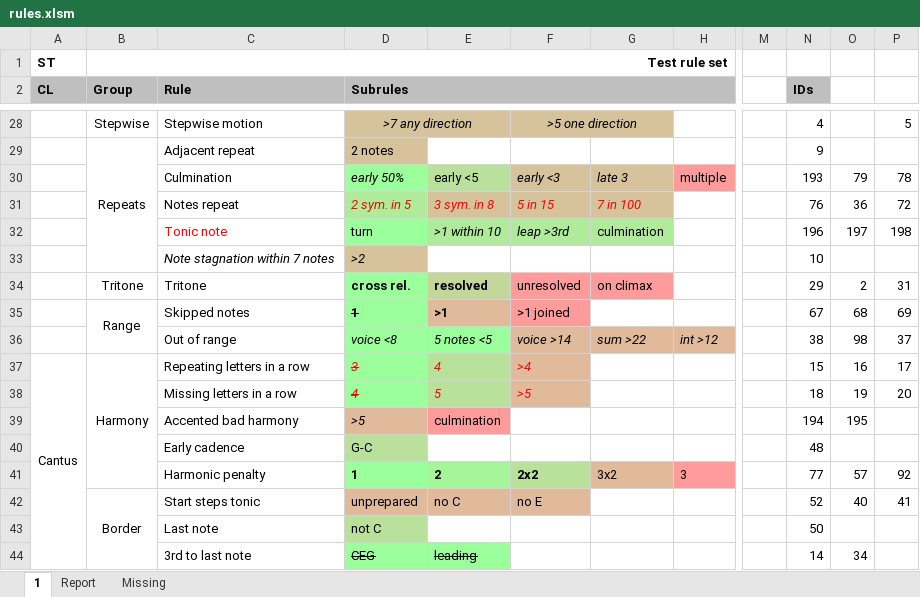
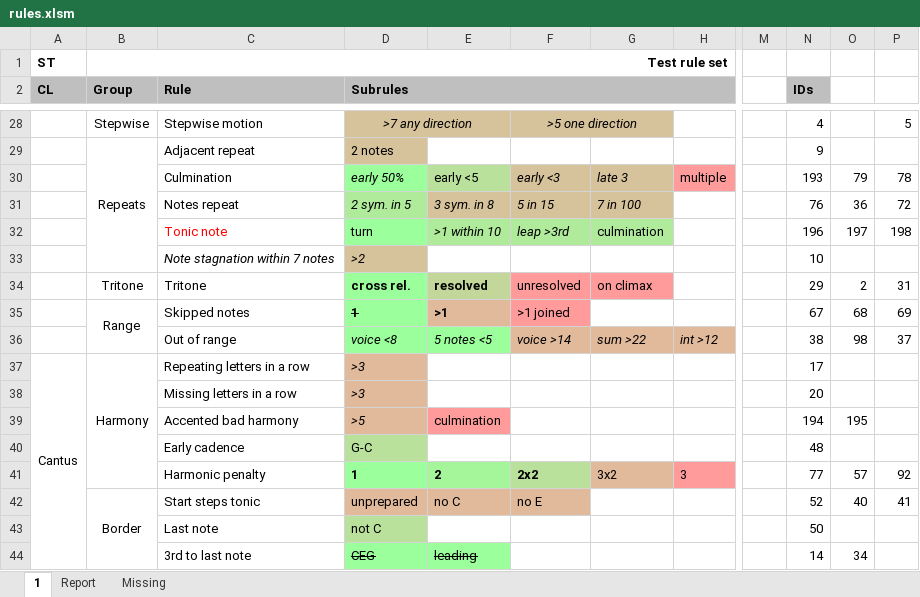
Before and after one commit to rualark/MGen, an Excel workbook: MGen/configs/GenCF1/include/rules.xlsm, sheet 1, drawn as a sheet; only a part is shown, gaps mark what is left out; values as stored, in another font and other column widths than the file's, no borders; charts and pictures not drawn; the diff names each change by its address in the sheet, - before the commit and + after, or states it on an @@ line.

Commit message:
CF1: Parse repeating and missing letters parameters from rules.xlsm. Migrate to single rule for each type.

```diff
--- a/MGen/configs/GenCF1/include/rules.xlsm (sheet 1)
+++ b/MGen/configs/GenCF1/include/rules.xlsm (sheet 1)
-D31:G31 text colour: #FF0000
+D31:G31 text colour: black
-D37 (Subrules): 3
+D37 (Subrules): >3
@@ D37:D38 text colour: #FF0000 → black, fill: #9BFF9B → #E1B99B, strikethrough: on → off @@
-E37: 4
+E37: (empty)
-E37:E38 fill: #B9E19B
+E37:E38 fill: none
-F37: >4
+F37: (empty)
-F37:F38 fill: #E1B99B
+F37:F38 fill: none
-N37 (IDs): 15
+N37 (IDs): 17
-O37: 16
+O37: (empty)
-P37: 17
+P37: (empty)
-D38 (Subrules): 4
+D38 (Subrules): >3
-E38: 5
+E38: (empty)
-F38: >5
+F38: (empty)
-N38 (IDs): 18
+N38 (IDs): 20
-O38: 19
+O38: (empty)
-P38: 20
+P38: (empty)
```
